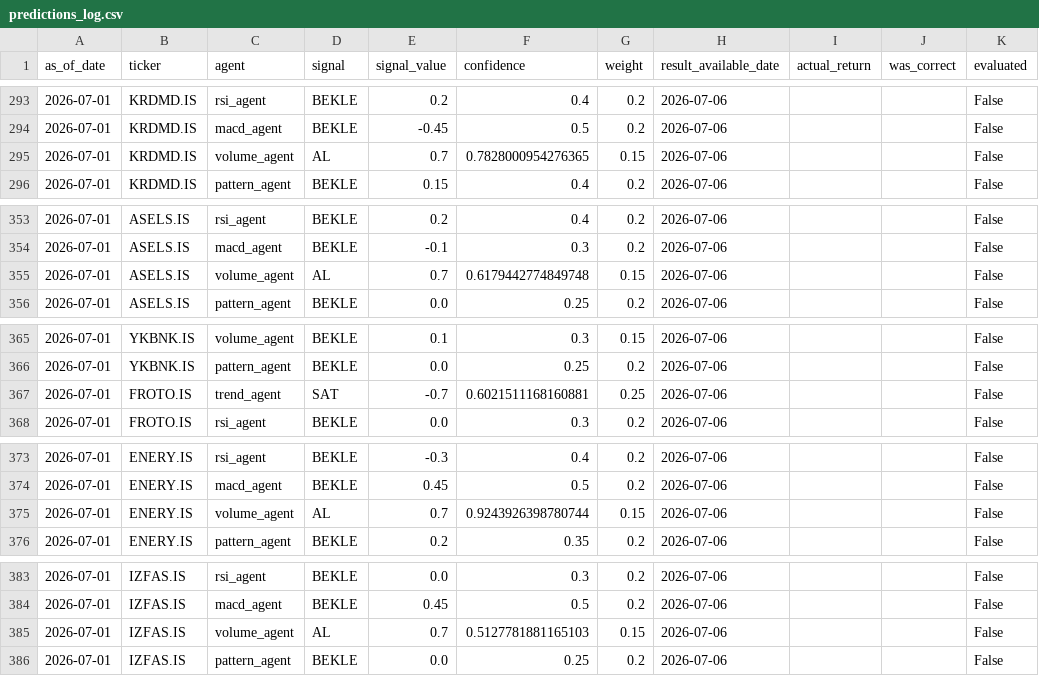
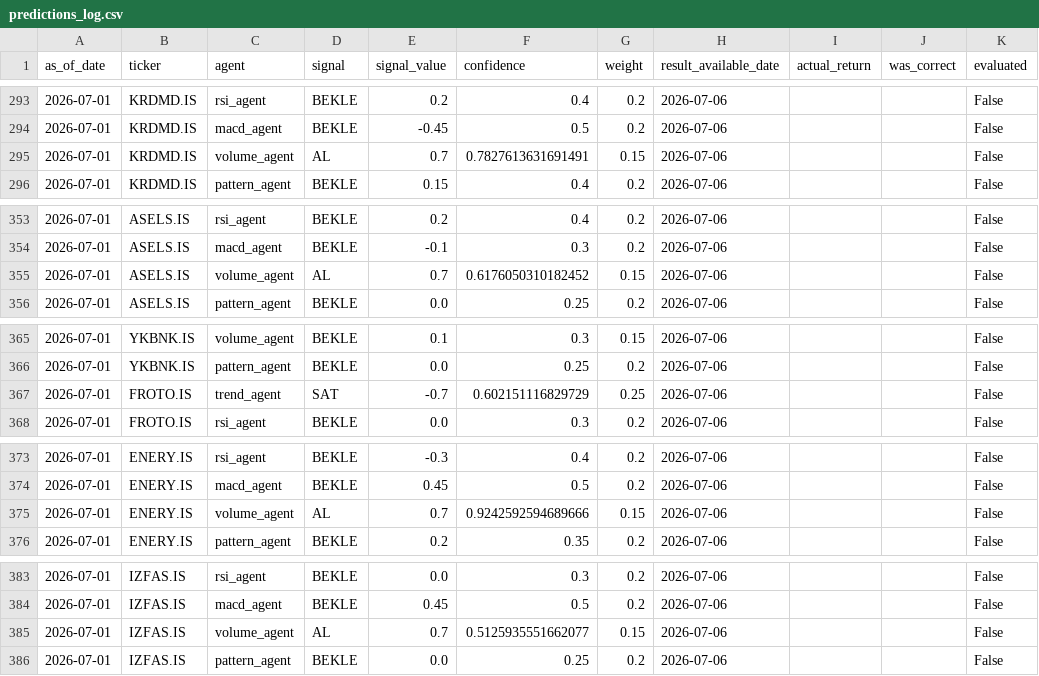
Before and after one commit to thimotheyone-dev/bist-night-analyst-claude-, a CSV file: data/processed/predictions_log.csv, drawn as a sheet; only a part is shown, gaps mark what is left out; the diff covers the shown part only.

```diff
--- a/data/processed/predictions_log.csv
+++ b/data/processed/predictions_log.csv
@@ -294,3 +294,3 @@ as_of_date,ticker,agent,signal,signal_value,confidence,weight,result_available_d
 2026-07-01,KRDMD.IS,macd_agent,BEKLE,-0.45,0.5,0.2,2026-07-06,,,False
-2026-07-01,KRDMD.IS,volume_agent,AL,0.7,0.7828000954276365,0.15,2026-07-06,,,False
+2026-07-01,KRDMD.IS,volume_agent,AL,0.7,0.7827613631691491,0.15,2026-07-06,,,False
 2026-07-01,KRDMD.IS,pattern_agent,BEKLE,0.15,0.4,0.2,2026-07-06,,,False
@@ -354,3 +354,3 @@ as_of_date,ticker,agent,signal,signal_value,confidence,weight,result_available_d
 2026-07-01,ASELS.IS,macd_agent,BEKLE,-0.1,0.3,0.2,2026-07-06,,,False
-2026-07-01,ASELS.IS,volume_agent,AL,0.7,0.6179442774849748,0.15,2026-07-06,,,False
+2026-07-01,ASELS.IS,volume_agent,AL,0.7,0.6176050310182452,0.15,2026-07-06,,,False
 2026-07-01,ASELS.IS,pattern_agent,BEKLE,0.0,0.25,0.2,2026-07-06,,,False
@@ -366,3 +366,3 @@ as_of_date,ticker,agent,signal,signal_value,confidence,weight,result_available_d
 2026-07-01,YKBNK.IS,pattern_agent,BEKLE,0.0,0.25,0.2,2026-07-06,,,False
-2026-07-01,FROTO.IS,trend_agent,SAT,-0.7,0.6021511168160881,0.25,2026-07-06,,,False
+2026-07-01,FROTO.IS,trend_agent,SAT,-0.7,0.602151116829729,0.25,2026-07-06,,,False
 2026-07-01,FROTO.IS,rsi_agent,BEKLE,0.0,0.3,0.2,2026-07-06,,,False
@@ -374,3 +374,3 @@ as_of_date,ticker,agent,signal,signal_value,confidence,weight,result_available_d
 2026-07-01,ENERY.IS,macd_agent,BEKLE,0.45,0.5,0.2,2026-07-06,,,False
-2026-07-01,ENERY.IS,volume_agent,AL,0.7,0.9243926398780744,0.15,2026-07-06,,,False
+2026-07-01,ENERY.IS,volume_agent,AL,0.7,0.9242592594689666,0.15,2026-07-06,,,False
 2026-07-01,ENERY.IS,pattern_agent,BEKLE,0.2,0.35,0.2,2026-07-06,,,False
@@ -384,3 +384,3 @@ as_of_date,ticker,agent,signal,signal_value,confidence,weight,result_available_d
 2026-07-01,IZFAS.IS,macd_agent,BEKLE,0.45,0.5,0.2,2026-07-06,,,False
-2026-07-01,IZFAS.IS,volume_agent,AL,0.7,0.5127781881165103,0.15,2026-07-06,,,False
+2026-07-01,IZFAS.IS,volume_agent,AL,0.7,0.5125935551662077,0.15,2026-07-06,,,False
 2026-07-01,IZFAS.IS,pattern_agent,BEKLE,0.0,0.25,0.2,2026-07-06,,,False
```
Also changed, not shown: 15 edited cells elsewhere in this file, data/processed/latest_signals.csv.
